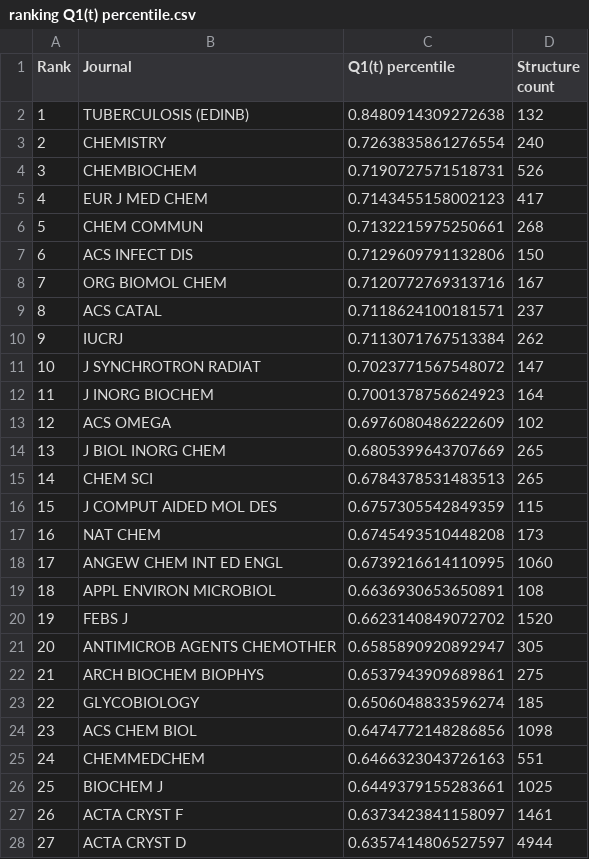
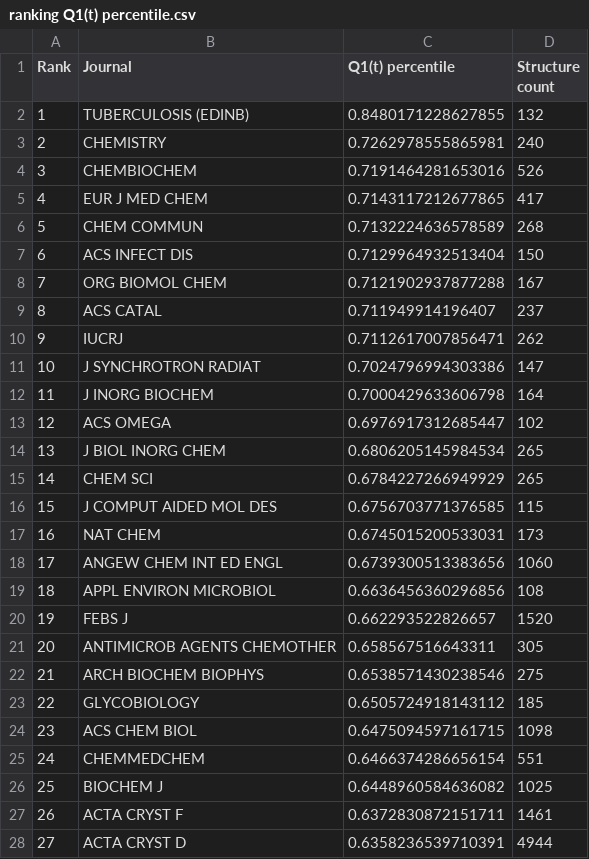
Before and after one commit to dabrze/pdb_structure_quality, a CSV file: results/ranking Q1(t) percentile.csv, drawn as a sheet; only a part is shown; the diff covers the shown part only.

```diff
--- a/results/ranking Q1(t) percentile.csv
+++ b/results/ranking Q1(t) percentile.csv
@@ -1,28 +1,28 @@
 Rank,Journal,Q1(t) percentile,Structure count
-1,TUBERCULOSIS (EDINB),0.8480914309272638,132
-2,CHEMISTRY,0.7263835861276554,240
-3,CHEMBIOCHEM,0.7190727571518731,526
-4,EUR J MED CHEM,0.7143455158002123,417
-5,CHEM COMMUN,0.7132215975250661,268
-6,ACS INFECT DIS,0.7129609791132806,150
-7,ORG BIOMOL CHEM,0.7120772769313716,167
-8,ACS CATAL,0.7118624100181571,237
-9,IUCRJ,0.7113071767513384,262
-10,J SYNCHROTRON RADIAT,0.7023771567548072,147
-11,J INORG BIOCHEM,0.7001378756624923,164
-12,ACS OMEGA,0.6976080486222609,102
-13,J BIOL INORG CHEM,0.6805399643707669,265
-14,CHEM SCI,0.6784378531483513,265
-15,J COMPUT AIDED MOL DES,0.6757305542849359,115
-16,NAT CHEM,0.6745493510448208,173
-17,ANGEW CHEM INT ED ENGL,0.6739216614110995,1060
-18,APPL ENVIRON MICROBIOL,0.6636930653650891,108
-19,FEBS J,0.6623140849072702,1520
-20,ANTIMICROB AGENTS CHEMOTHER,0.6585890920892947,305
-21,ARCH BIOCHEM BIOPHYS,0.6537943909689861,275
-22,GLYCOBIOLOGY,0.6506048833596274,185
-23,ACS CHEM BIOL,0.6474772148286856,1098
-24,CHEMMEDCHEM,0.6466323043726163,551
-25,BIOCHEM J,0.6449379155283661,1025
-26,ACTA CRYST F,0.6373423841158097,1461
-27,ACTA CRYST D,0.6357414806527597,4944
+1,TUBERCULOSIS (EDINB),0.8480171228627855,132
+2,CHEMISTRY,0.7262978555865981,240
+3,CHEMBIOCHEM,0.7191464281653016,526
+4,EUR J MED CHEM,0.7143117212677865,417
+5,CHEM COMMUN,0.7132224636578589,268
+6,ACS INFECT DIS,0.7129964932513404,150
+7,ORG BIOMOL CHEM,0.7121902937877288,167
+8,ACS CATAL,0.711949914196407,237
+9,IUCRJ,0.7112617007856471,262
+10,J SYNCHROTRON RADIAT,0.7024796994303386,147
+11,J INORG BIOCHEM,0.7000429633606798,164
+12,ACS OMEGA,0.6976917312685447,102
+13,J BIOL INORG CHEM,0.6806205145984534,265
+14,CHEM SCI,0.6784227266949929,265
+15,J COMPUT AIDED MOL DES,0.6756703771376585,115
+16,NAT CHEM,0.6745015200533031,173
+17,ANGEW CHEM INT ED ENGL,0.6739300513383656,1060
+18,APPL ENVIRON MICROBIOL,0.6636456360296856,108
+19,FEBS J,0.662293522826657,1520
+20,ANTIMICROB AGENTS CHEMOTHER,0.658567516643311,305
+21,ARCH BIOCHEM BIOPHYS,0.6538571430238546,275
+22,GLYCOBIOLOGY,0.6505724918143112,185
+23,ACS CHEM BIOL,0.6475094597161715,1098
+24,CHEMMEDCHEM,0.6466374286656154,551
+25,BIOCHEM J,0.6448960584636082,1025
+26,ACTA CRYST F,0.6372830872151711,1461
+27,ACTA CRYST D,0.6358236539710391,4944
```
Also changed, not shown: 64 edited cells elsewhere in this file, results/levelstein.csv, results/ranking Q1(tr) percentile.csv, 5 other files.
